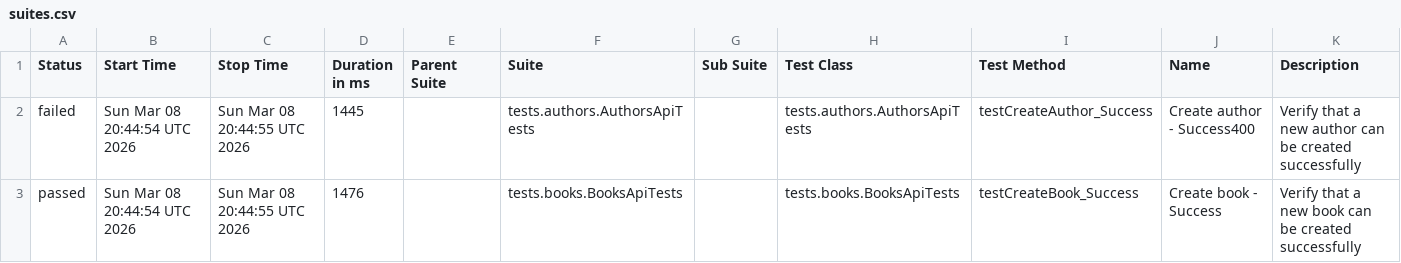
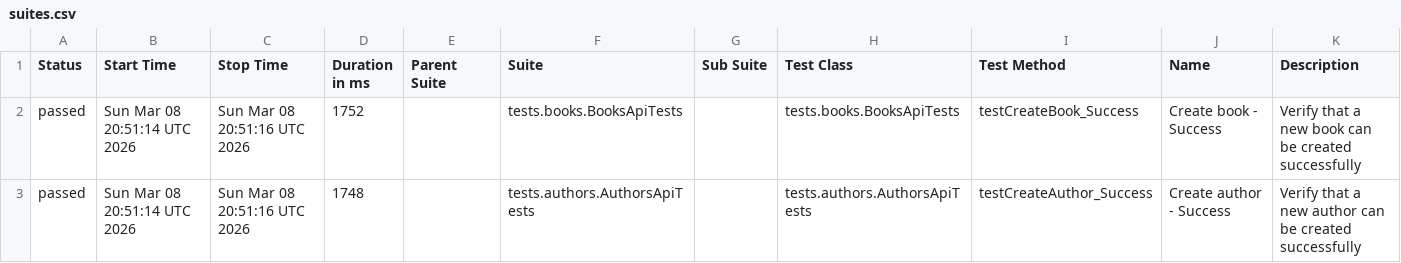
Before and after one commit to GalynaUdaltsova/bookstore-api-tests, a CSV file: data/suites.csv, drawn as a sheet.

```diff
--- a/data/suites.csv
+++ b/data/suites.csv
@@ -1,3 +1,3 @@
 "Status","Start Time","Stop Time","Duration in ms","Parent Suite","Suite","Sub Suite","Test Class","Test Method","Name","Description"
-"failed","Sun Mar 08 20:44:54 UTC 2026","Sun Mar 08 20:44:55 UTC 2026","1445","","tests.authors.AuthorsApiTests","","tests.authors.AuthorsApiTests","testCreateAuthor_Success","Create author - Success400","Verify that a new author can be created successfully"
-"passed","Sun Mar 08 20:44:54 UTC 2026","Sun Mar 08 20:44:55 UTC 2026","1476","","tests.books.BooksApiTests","","tests.books.BooksApiTests","testCreateBook_Success","Create book - Success","Verify that a new book can be created successfully"
+"passed","Sun Mar 08 20:51:14 UTC 2026","Sun Mar 08 20:51:16 UTC 2026","1752","","tests.books.BooksApiTests","","tests.books.BooksApiTests","testCreateBook_Success","Create book - Success","Verify that a new book can be created successfully"
+"passed","Sun Mar 08 20:51:14 UTC 2026","Sun Mar 08 20:51:16 UTC 2026","1748","","tests.authors.AuthorsApiTests","","tests.authors.AuthorsApiTests","testCreateAuthor_Success","Create author - Success","Verify that a new author can be created successfully"
```
Also changed, not shown: 37 other files.
